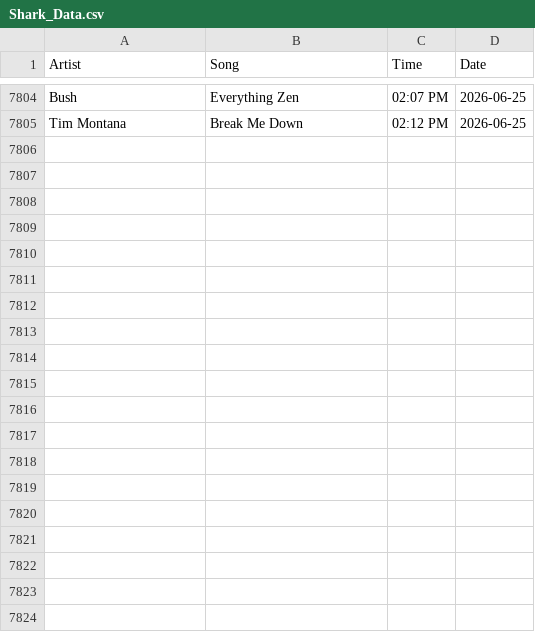
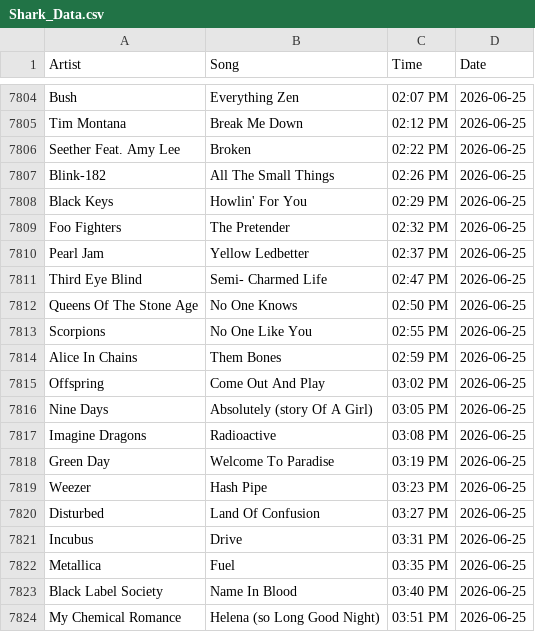
Before and after one commit to PeytonJStrack/WWSK-Song-Analysis-And-Dashboard, a CSV file: data/Shark_Data.csv, drawn as a sheet; only a part is shown, gaps mark what is left out; the diff covers the shown part only.

```diff
--- a/data/Shark_Data.csv
+++ b/data/Shark_Data.csv
@@ -7805 +7805,20 @@ Bush,Everything Zen,02:07 PM,2026-06-25
 Tim Montana,Break Me Down,02:12 PM,2026-06-25
+Seether Feat. Amy Lee,Broken,02:22 PM,2026-06-25
+Blink-182,All The Small Things,02:26 PM,2026-06-25
+Black Keys,Howlin' For You,02:29 PM,2026-06-25
+Foo Fighters,The Pretender,02:32 PM,2026-06-25
+Pearl Jam,Yellow Ledbetter,02:37 PM,2026-06-25
+Third Eye Blind,Semi- Charmed Life,02:47 PM,2026-06-25
+Queens Of The Stone Age,No One Knows,02:50 PM,2026-06-25
+Scorpions,No One Like You,02:55 PM,2026-06-25
+Alice In Chains,Them Bones,02:59 PM,2026-06-25
+Offspring,Come Out And Play,03:02 PM,2026-06-25
+Nine Days,Absolutely (story Of A Girl),03:05 PM,2026-06-25
+Imagine Dragons,Radioactive,03:08 PM,2026-06-25
+Green Day,Welcome To Paradise,03:19 PM,2026-06-25
+Weezer,Hash Pipe,03:23 PM,2026-06-25
+Disturbed,Land Of Confusion,03:27 PM,2026-06-25
+Incubus,Drive,03:31 PM,2026-06-25
+Metallica,Fuel,03:35 PM,2026-06-25
+Black Label Society,Name In Blood,03:40 PM,2026-06-25
+My Chemical Romance,Helena (so Long Good Night),03:51 PM,2026-06-25
```
Also changed, not shown: 14 added rows elsewhere in this file.
